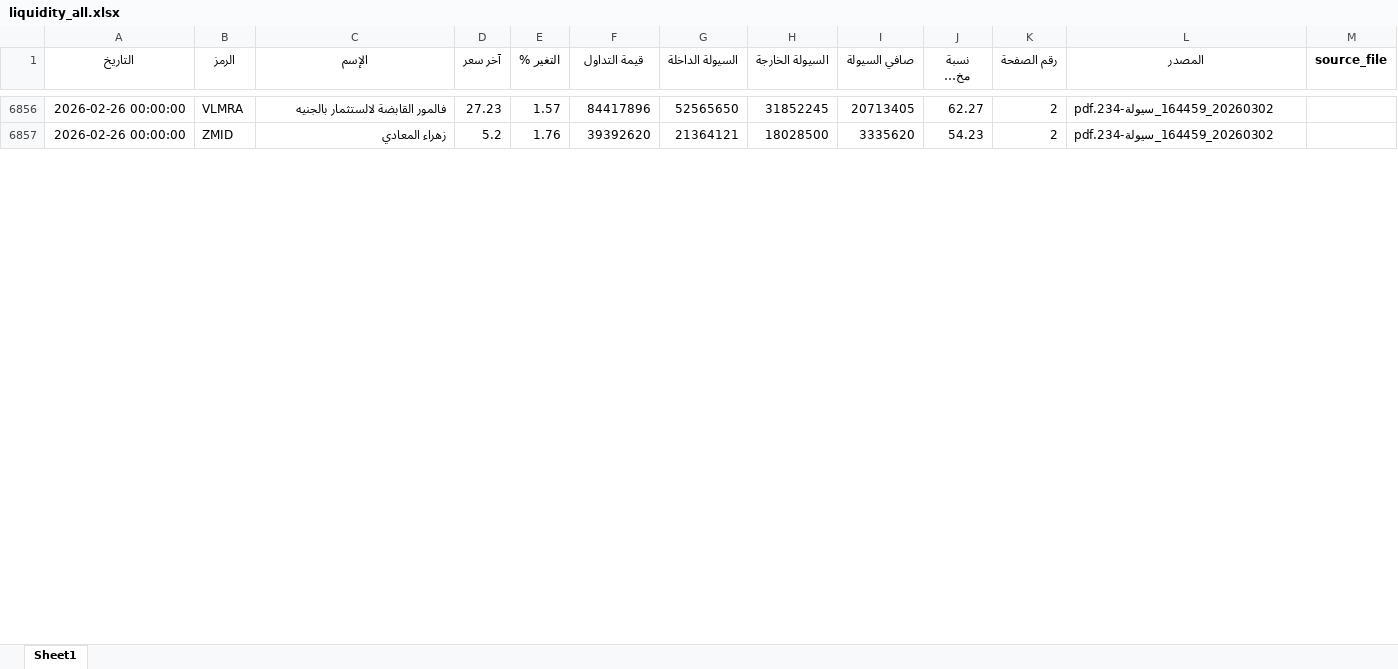
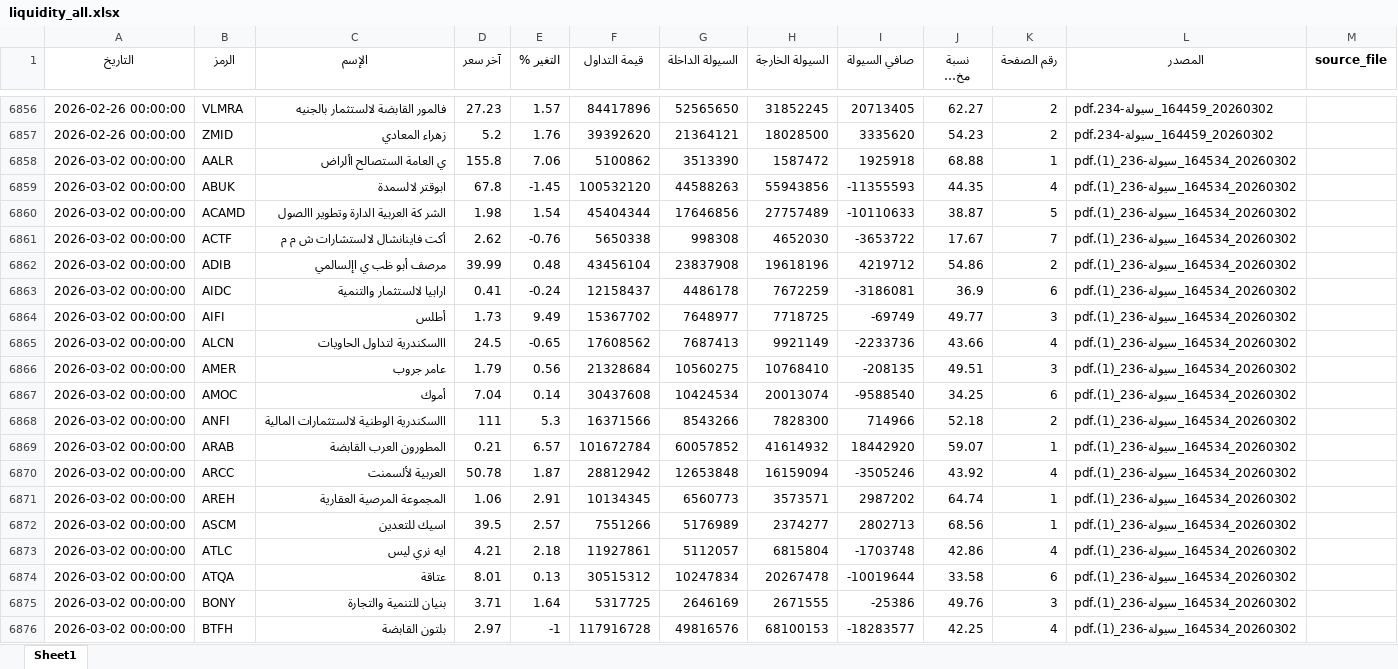
Before and after one commit to MahmoudElshaeer/egx-liquidity-dashboard, an Excel workbook: liquidity_all.xlsx, sheet Sheet1, drawn as a sheet; only a part is shown, gaps mark what is left out; long unchanged cells end in …; values as stored, in another font and other column widths than the file's, no borders; the diff covers the shown part only; the diff names each change by its address in the sheet, - before the commit and + after, or states it on an @@ line.

Commit message:
Update liquidity data 2026-03-02

```diff
--- a/liquidity_all.xlsx (sheet Sheet1)
+++ b/liquidity_all.xlsx (sheet Sheet1)
+row 6858: 2026-03-02 00:00:00 | AALR | ي العامة الستصالح األراض | 155.8 | 7.06 | 5100862 | 3513390 | 1587472 | 1925918 | 68.88 | 1 | 20260302_164534_سيولة-236_(1).pdf
+row 6859: 2026-03-02 00:00:00 | ABUK | ابوقتر لالسمدة | 67.8 | -1.45 | 100532120 | 44588263 | 55943856 | -11355593 | 44.35 | 4 | 20260302_164534_سيولة-236_(1).pdf
+row 6860: 2026-03-02 00:00:00 | ACAMD | الشر كة العربية الدارة وتطوير االصول | 1.98 | 1.54 | 45404344 | 17646856 | 27757489 | -10110633 | 38.87 | 5 | 20260302_164534_سيولة-236_(1).pdf
+row 6861: 2026-03-02 00:00:00 | ACTF | أكت فاينانشال لالستشارات ش م م | 2.62 | -0.76 | 5650338 | 998308 | 4652030 | -3653722 | 17.67 | 7 | 20260302_164534_سيولة-236_(1).pdf
+row 6862: 2026-03-02 00:00:00 | ADIB | مرصف أبو ظب ي اإلسالمي | 39.99 | 0.48 | 43456104 | 23837908 | 19618196 | 4219712 | 54.86 | 2 | 20260302_164534_سيولة-236_(1).pdf
+row 6863: 2026-03-02 00:00:00 | AIDC | ارابيا لالستثمار والتنمية | 0.41 | -0.24 | 12158437 | 4486178 | 7672259 | -3186081 | 36.9 | 6 | 20260302_164534_سيولة-236_(1).pdf
+row 6864: 2026-03-02 00:00:00 | AIFI | أطلس | 1.73 | 9.49 | 15367702 | 7648977 | 7718725 | -69749 | 49.77 | 3 | 20260302_164534_سيولة-236_(1).pdf
+row 6865: 2026-03-02 00:00:00 | ALCN | االسكندرية لتداول الحاويات | 24.5 | -0.65 | 17608562 | 7687413 | 9921149 | -2233736 | 43.66 | 4 | 20260302_164534_سيولة-236_(1).pdf
+row 6866: 2026-03-02 00:00:00 | AMER | عامر جروب | 1.79 | 0.56 | 21328684 | 10560275 | 10768410 | -208135 | 49.51 | 3 | 20260302_164534_سيولة-236_(1).pdf
+row 6867: 2026-03-02 00:00:00 | AMOC | أموك | 7.04 | 0.14 | 30437608 | 10424534 | 20013074 | -9588540 | 34.25 | 6 | 20260302_164534_سيولة-236_(1).pdf
+row 6868: 2026-03-02 00:00:00 | ANFI | االسكندرية الوطنية لالستثمارات المالية | 111 | 5.3 | 16371566 | 8543266 | 7828300 | 714966 | 52.18 | 2 | 20260302_164534_سيولة-236_(1).pdf
+row 6869: 2026-03-02 00:00:00 | ARAB | المطورون العرب القابضة | 0.21 | 6.57 | 101672784 | 60057852 | 41614932 | 18442920 | 59.07 | 1 | 20260302_164534_سيولة-236_(1).pdf
+row 6870: 2026-03-02 00:00:00 | ARCC | العربية لألسمنت | 50.78 | 1.87 | 28812942 | 12653848 | 16159094 | -3505246 | 43.92 | 4 | 20260302_164534_سيولة-236_(1).pdf
+row 6871: 2026-03-02 00:00:00 | AREH | المجموعة المرصية العقارية | 1.06 | 2.91 | 10134345 | 6560773 | 3573571 | 2987202 | 64.74 | 1 | 20260302_164534_سيولة-236_(1).pdf
+row 6872: 2026-03-02 00:00:00 | ASCM | اسيك للتعدين | 39.5 | 2.57 | 7551266 | 5176989 | 2374277 | 2802713 | 68.56 | 1 | 20260302_164534_سيولة-236_(1).pdf
+row 6873: 2026-03-02 00:00:00 | ATLC | ايه نري ليس | 4.21 | 2.18 | 11927861 | 5112057 | 6815804 | -1703748 | 42.86 | 4 | 20260302_164534_سيولة-236_(1).pdf
+row 6874: 2026-03-02 00:00:00 | ATQA | عتاقة | 8.01 | 0.13 | 30515312 | 10247834 | 20267478 | -10019644 | 33.58 | 6 | 20260302_164534_سيولة-236_(1).pdf
+row 6875: 2026-03-02 00:00:00 | BONY | بنيان للتنمية والتجارة | 3.71 | 1.64 | 5317725 | 2646169 | 2671555 | -25386 | 49.76 | 3 | 20260302_164534_سيولة-236_(1).pdf
+row 6876: 2026-03-02 00:00:00 | BTFH | بلتون القابضة | 2.97 | -1 | 117916728 | 49816576 | 68100153 | -18283577 | 42.25 | 4 | 20260302_164534_سيولة-236_(1).pdf
```
Also changed, not shown: 95 added rows elsewhere in this sheet, 2 other files.
